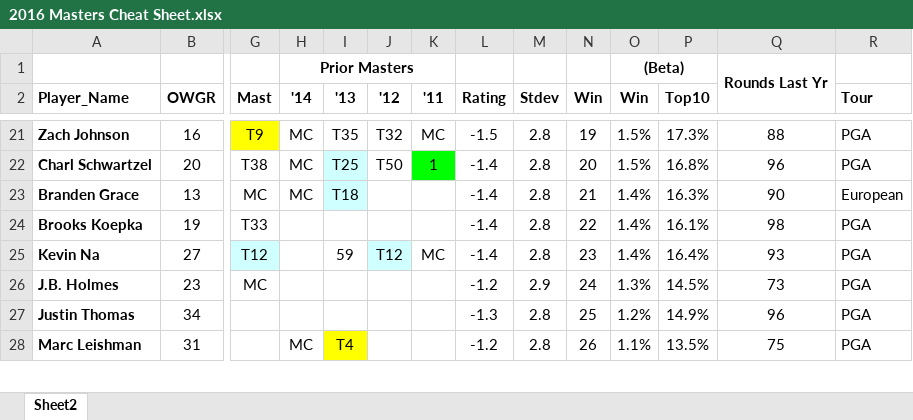
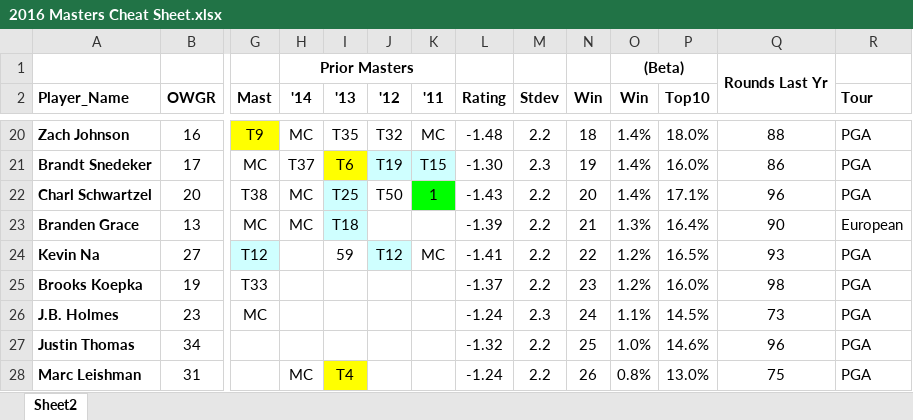
Before and after one commit to DSMok1/Golf_Ratings_R, an Excel workbook: Output/2016 Masters Cheat Sheet.xlsx, sheet Sheet2, drawn as a sheet; only a part is shown, gaps mark what is left out; values as stored, in another font and other column widths than the file's, no borders; conditional formats not drawn; removed rows and columns are numbered as before the commit, all else as after; rows hold the shown columns only; the diff covers the shown part only; the diff names each change by its address in the sheet, - before the commit and + after, or states it on an @@ line.

Commit message:
Revise simulation stdevs to better track with betting odds.  Was using too large a stdev.

```diff
--- a/Output/2016 Masters Cheat Sheet.xlsx (sheet Sheet2)
+++ b/Output/2016 Masters Cheat Sheet.xlsx (sheet Sheet2)
-L20 (Rating): -1.5
+L20 (Rating): -1.48
-M20 (Stdev): 2.8
+M20 (Stdev): 2.2
-N20 (Win): 19
+N20 (Win): 18
-O20 (Win): 1.5%
+O20 (Win): 1.4%
-P20 (Top10): 17.3%
+P20 (Top10): 18.0%
+row 21: Brandt Snedeker | 17 | MC | T37 | T6 | T19 | T15 | -1.30 | 2.3 | 19 | 1.4% | 16.0% | 86 | PGA
-L22 (Rating): -1.4
+L22 (Rating): -1.43
-M22:M23 (Stdev): 2.8
+M22:M23 (Stdev): 2.2
-O22 (Win): 1.5%
+O22 (Win): 1.4%
-P22 (Top10): 16.8%
+P22 (Top10): 17.1%
-L23 (Rating): -1.4
+L23 (Rating): -1.39
-O23 (Win): 1.4%
+O23 (Win): 1.3%
-P23 (Top10): 16.3%
+P23 (Top10): 16.4%
-row 24: Brooks Koepka | 19 | T33 |  |  |  |  | -1.4 | 2.8 | 22 | 1.4% | 16.1% | 98 | PGA
-L24 (Rating): -1.4
+L24 (Rating): -1.41
-M24 (Stdev): 2.8
+M24 (Stdev): 2.2
-N24 (Win): 23
+N24 (Win): 22
-O24 (Win): 1.4%
+O24 (Win): 1.2%
-P24 (Top10): 16.4%
+P24 (Top10): 16.5%
+row 25: Brooks Koepka | 19 | T33 |  |  |  |  | -1.37 | 2.2 | 23 | 1.2% | 16.0% | 98 | PGA
-L26 (Rating): -1.2
+L26 (Rating): -1.24
-M26 (Stdev): 2.9
+M26 (Stdev): 2.3
-O26 (Win): 1.3%
+O26 (Win): 1.1%
-L27 (Rating): -1.3
+L27 (Rating): -1.32
-M27:M28 (Stdev): 2.8
+M27:M28 (Stdev): 2.2
-O27 (Win): 1.2%
+O27 (Win): 1.0%
-P27 (Top10): 14.9%
+P27 (Top10): 14.6%
-L28 (Rating): -1.2
+L28 (Rating): -1.24
-O28 (Win): 1.1%
+O28 (Win): 0.8%
-P28 (Top10): 13.5%
+P28 (Top10): 13.0%
```
Also changed, not shown: 26 added rows, 27 removed rows and 224 edited cells elsewhere in this sheet, 2 other files.
